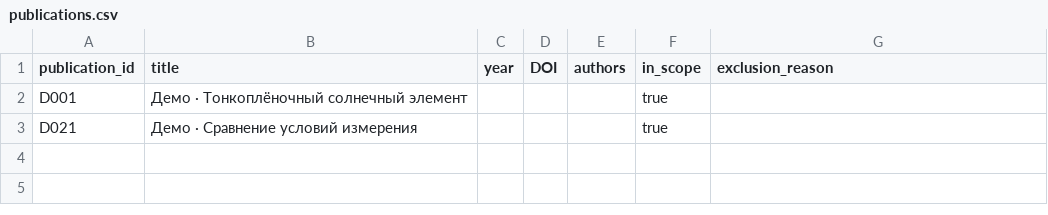
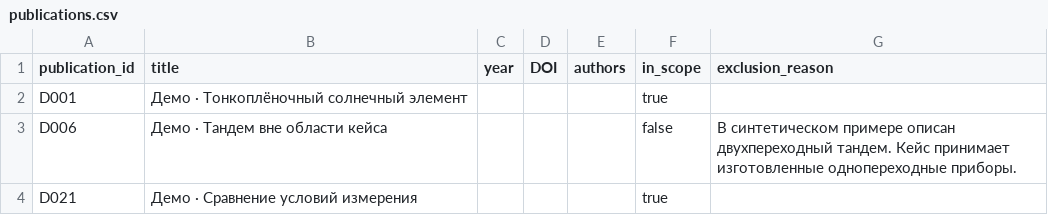
Before and after one commit to h1roshigoto/Scientific-PDF-Intelligence, a CSV file: frontend/public/demo/csv/solar/publications.csv, drawn as a sheet.

```diff
--- a/frontend/public/demo/csv/solar/publications.csv
+++ b/frontend/public/demo/csv/solar/publications.csv
@@ -2,2 +2,3 @@ publication_id,title,year,DOI,authors,in_scope,exclusion_reason
 D001,Демо · Тонкоплёночный солнечный элемент,,,,true,
+D006,Демо · Тандем вне области кейса,,,,false,В синтетическом примере описан двухпереходный тандем. Кейс принимает изготовленные однопереходные приборы.
 D021,Демо · Сравнение условий измерения,,,,true,
```
Also changed, not shown: frontend/public/demo/csv/rag/issues.csv, frontend/public/demo/csv/solar/issues.csv, 17 other files.
